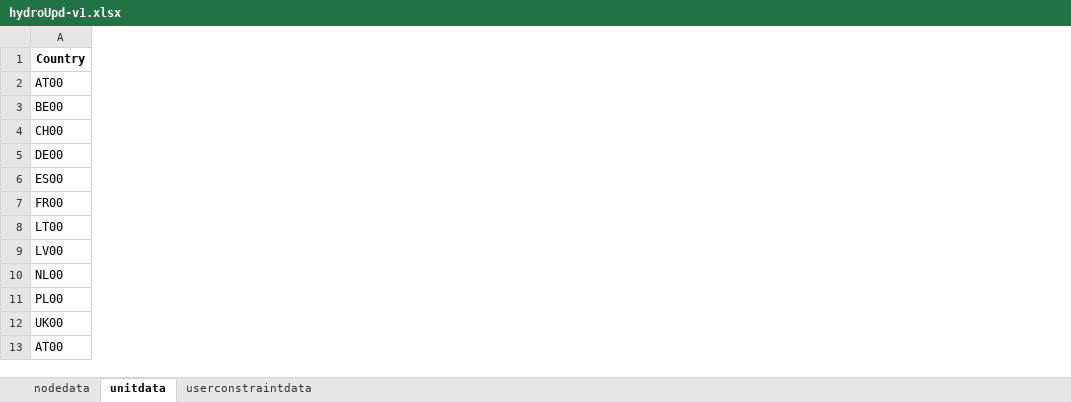
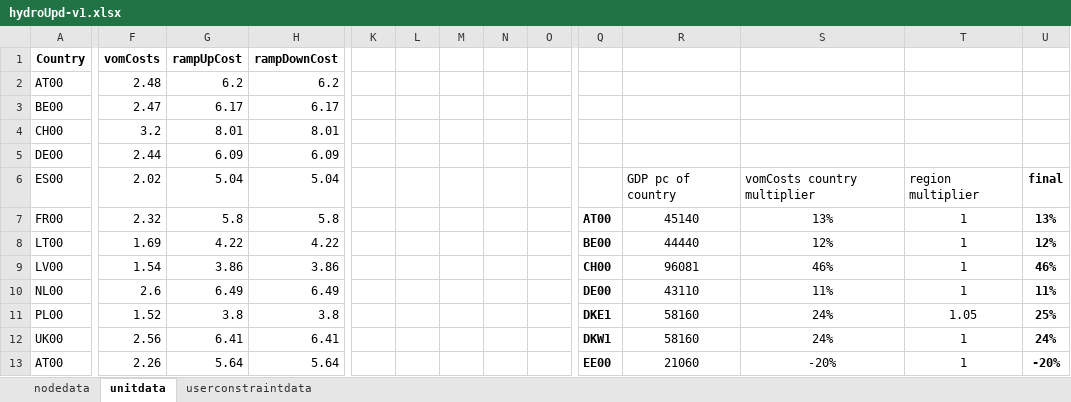
Before and after one commit to vttresearch/north_european_model, an Excel workbook: src_files/data_files/hydroUpd-v1.xlsx, sheet unitdata, drawn as a sheet; only a part is shown, gaps mark what is left out; values as stored, in another font and other column widths than the file's, no borders; the diff covers the shown part only; the diff names each change by its address in the sheet, - before the commit and + after, or states it on an @@ line.

Commit message:
Updating hydro power costs, adding cutoff treshhold for smallest written timeseries values.

```diff
--- a/src_files/data_files/hydroUpd-v1.xlsx (sheet unitdata)
+++ b/src_files/data_files/hydroUpd-v1.xlsx (sheet unitdata)
+column F (vomCosts), rows 2-13: 2.48 | 2.47 | 3.2 | 2.44 | 2.02 | 2.32 | 1.69 | 1.54 | 2.6 | 1.52 | 2.56 | 2.26
+column G (rampUpCost), rows 2-13: 6.2 | 6.17 | 8.01 | 6.09 | 5.04 | 5.8 | 4.22 | 3.86 | 6.49 | 3.8 | 6.41 | 5.64
+column H (rampDownCost), rows 2-13: 6.2 | 6.17 | 8.01 | 6.09 | 5.04 | 5.8 | 4.22 | 3.86 | 6.49 | 3.8 | 6.41 | 5.64
+column K, empty
+column L, empty
+column M, empty
+column N, empty
+column O, empty
+column Q, rows 7-13: AT00 | BE00 | CH00 | DE00 | DKE1 | DKW1 | EE00
+column R, rows 6-13: GDP pc of country | 45140 | 44440 | 96081 | 43110 | 58160 | 58160 | 21060
+column S, rows 6-13: vomCosts country multiplier | 13% | 12% | 46% | 11% | 24% | 24% | -20%
+column T, rows 6-13: region multiplier | 1 | 1 | 1 | 1 | 1.05 | 1 | 1
+column U, rows 6-13: final | 13% | 12% | 46% | 11% | 25% | 24% | -20%
```
Also changed, not shown: 1 added column elsewhere in this sheet, src_files/data_files/ObservedTrends.xlsx, src_files/data_files/unittypedata_compilation.xlsx, 9 other files.
